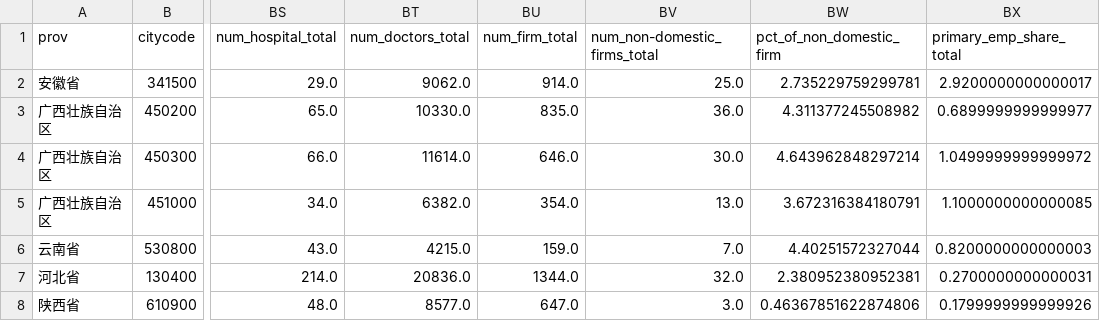
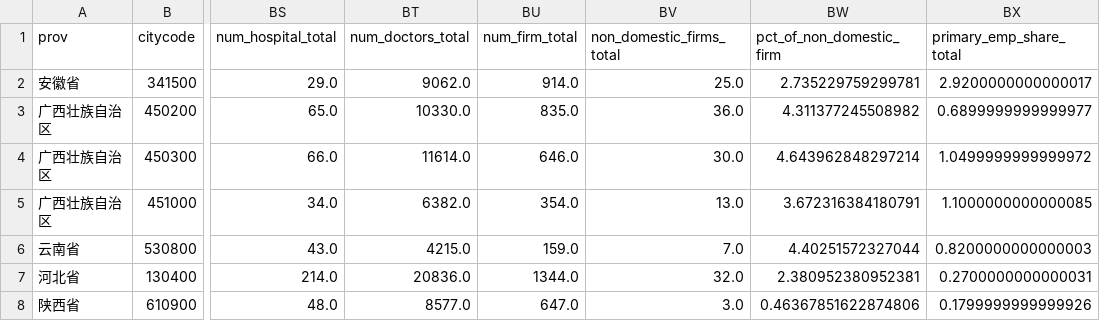
Before and after one commit to onjas-buidl/COVID-19_sosc, a CSV file: Data/291城信息汇总-V1.csv, drawn as a sheet; only a part is shown, gaps mark what is left out; the diff names each change by its address in the sheet, - before the commit and + after, or states it on an @@ line.

```diff
--- a/Data/291城信息汇总-V1.csv
+++ b/Data/291城信息汇总-V1.csv
-BV1: num_non-domestic_firms_total
+BV1: non_domestic_firms_total
```
Also changed, not shown: 7 other files.
